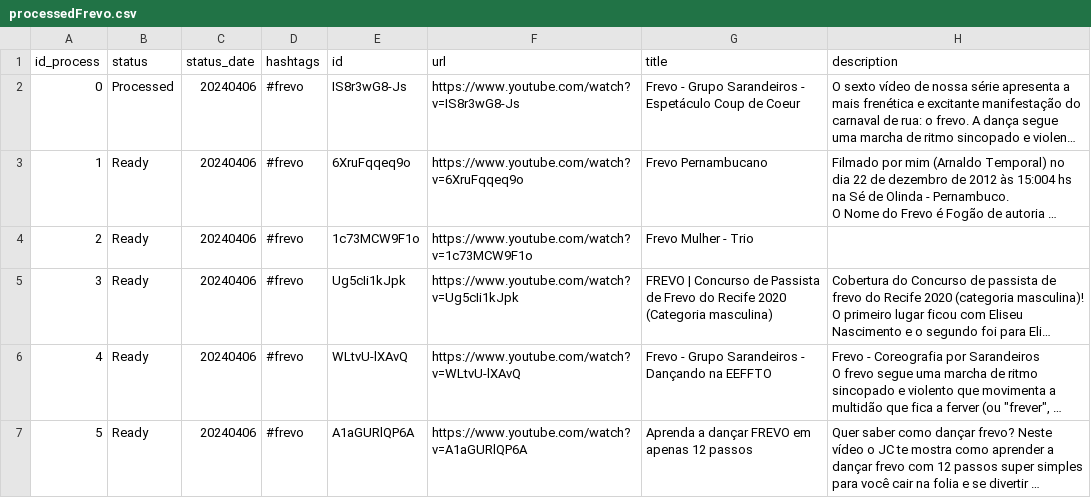
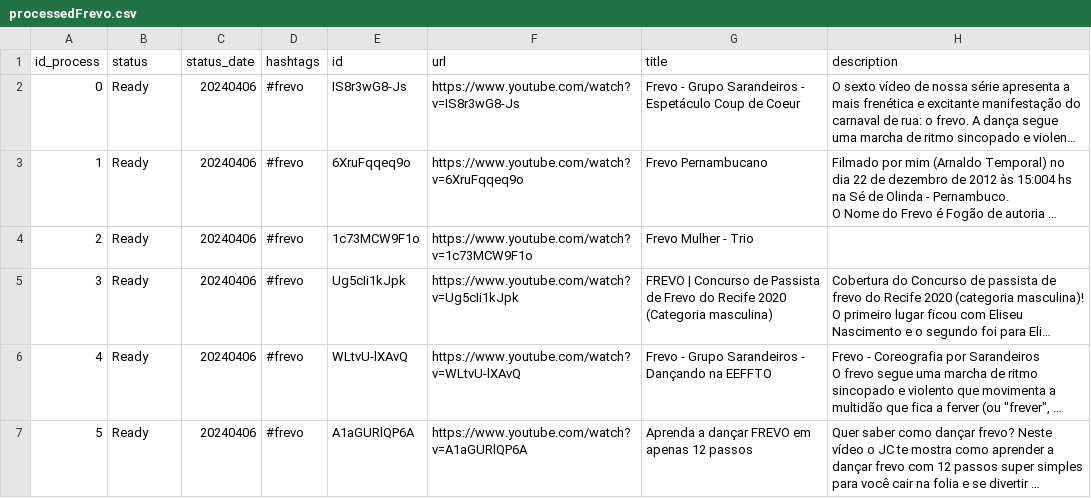
Before and after one commit to jaderxnet/GERAD, a CSV file: ListsInfo/processedFrevo.csv, drawn as a sheet; only a part is shown; long unchanged cells end in …; the diff names each change by its address in the sheet, - before the commit and + after, or states it on an @@ line.

```diff
--- a/ListsInfo/processedFrevo.csv
+++ b/ListsInfo/processedFrevo.csv
-B2 (status): Processed
+B2 (status): Ready
```
Also changed, not shown: 1 other file.
